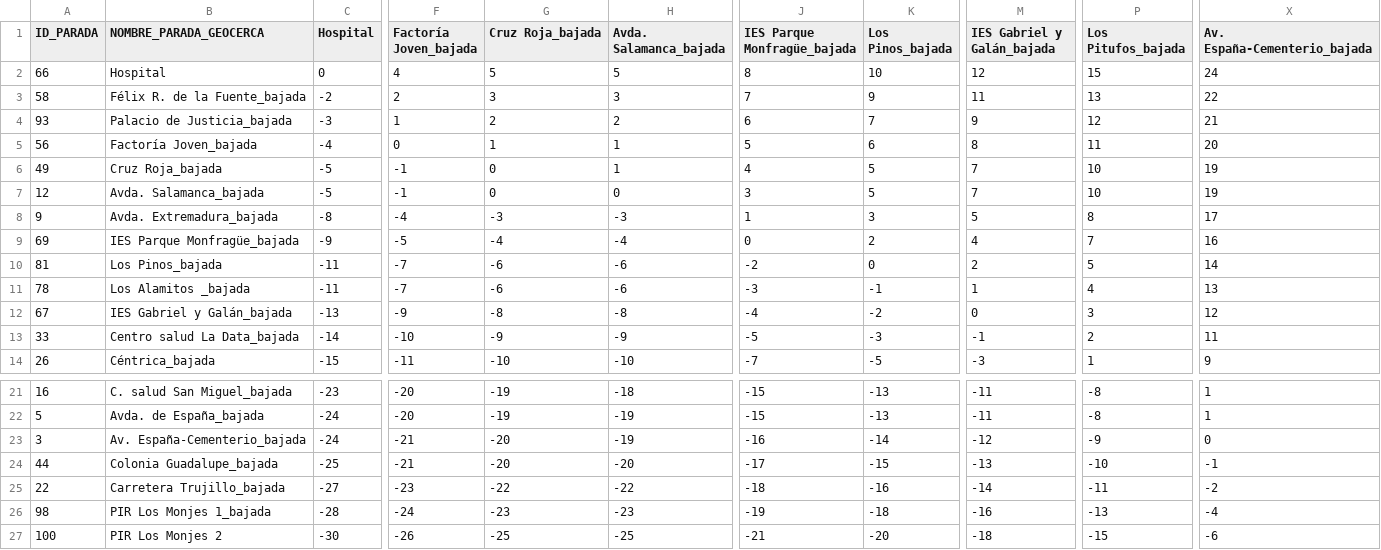
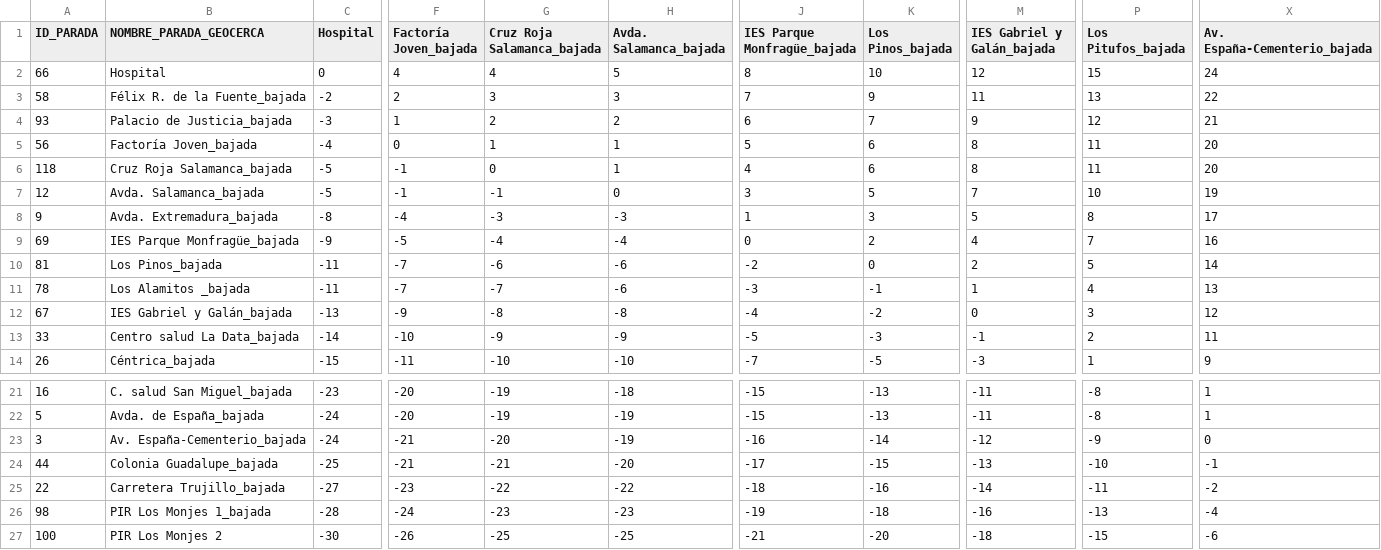
Before and after one commit to KepaAmigoTECHFriendly/gestionBus, a CSV file: inst/extdata/matriz_tiempos_bajada_L3.csv, drawn as a sheet; only a part is shown, gaps mark what is left out; the diff names each change by its address in the sheet, - before the commit and + after, or states it on an @@ line.

```diff
--- a/inst/extdata/matriz_tiempos_bajada_L3.csv
+++ b/inst/extdata/matriz_tiempos_bajada_L3.csv
-G1: Cruz Roja_bajada
+G1: Cruz Roja Salamanca_bajada
-G2 (Cruz Roja Salamanca_bajada): 5
+G2 (Cruz Roja Salamanca_bajada): 4
-A6 (ID_PARADA): 49
+A6 (ID_PARADA): 118
-B6 (NOMBRE_PARADA_GEOCERCA): Cruz Roja_bajada
+B6 (NOMBRE_PARADA_GEOCERCA): Cruz Roja Salamanca_bajada
-K6 (Los Pinos_bajada): 5
+K6 (Los Pinos_bajada): 6
-M6 (IES Gabriel y Galán_bajada): 7
+M6 (IES Gabriel y Galán_bajada): 8
-P6 (Los Pitufos_bajada): 10
+P6 (Los Pitufos_bajada): 11
-X6 (Av. España-Cementerio_bajada): 19
+X6 (Av. España-Cementerio_bajada): 20
-G7 (Cruz Roja Salamanca_bajada): 0
+G7 (Cruz Roja Salamanca_bajada): -1
-G11 (Cruz Roja Salamanca_bajada): -6
+G11 (Cruz Roja Salamanca_bajada): -7
-G24 (Cruz Roja Salamanca_bajada): -20
+G24 (Cruz Roja Salamanca_bajada): -21
```
Also changed, not shown: inst/extdata/matriz_tiempos_bajada_L1.csv, inst/extdata/matriz_tiempos_subida_L1.csv, 3 other files.
